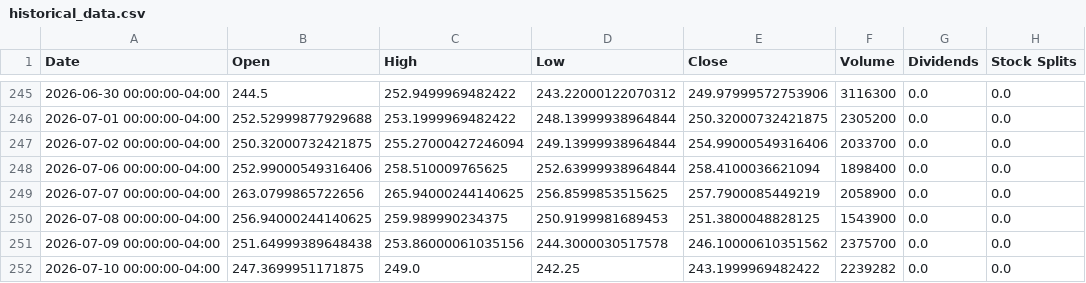
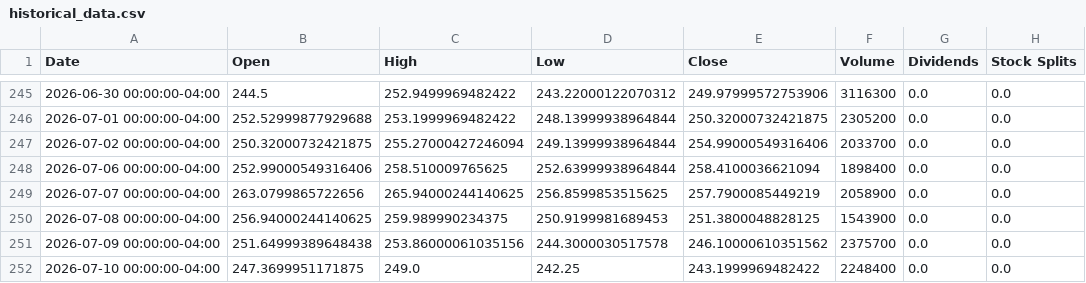
Before and after one commit to researchersec/reimagined-broccoli, a CSV file: historical_data.csv, drawn as a sheet; only a part is shown, gaps mark what is left out.

Commit message:
deploy: f862b1280f3b386e756155090f696933496b3e29

```diff
--- a/historical_data.csv
+++ b/historical_data.csv
@@ -251,2 +251,2 @@ Date,Open,High,Low,Close,Volume,Dividends,Stock Splits
 2026-07-09 00:00:00-04:00,251.64999389648438,253.86000061035156,244.3000030517578,246.10000610351562,2375700,0.0,0.0
-2026-07-10 00:00:00-04:00,247.3699951171875,249.0,242.25,243.1999969482422,2239282,0.0,0.0
+2026-07-10 00:00:00-04:00,247.3699951171875,249.0,242.25,243.1999969482422,2248400,0.0,0.0
```
